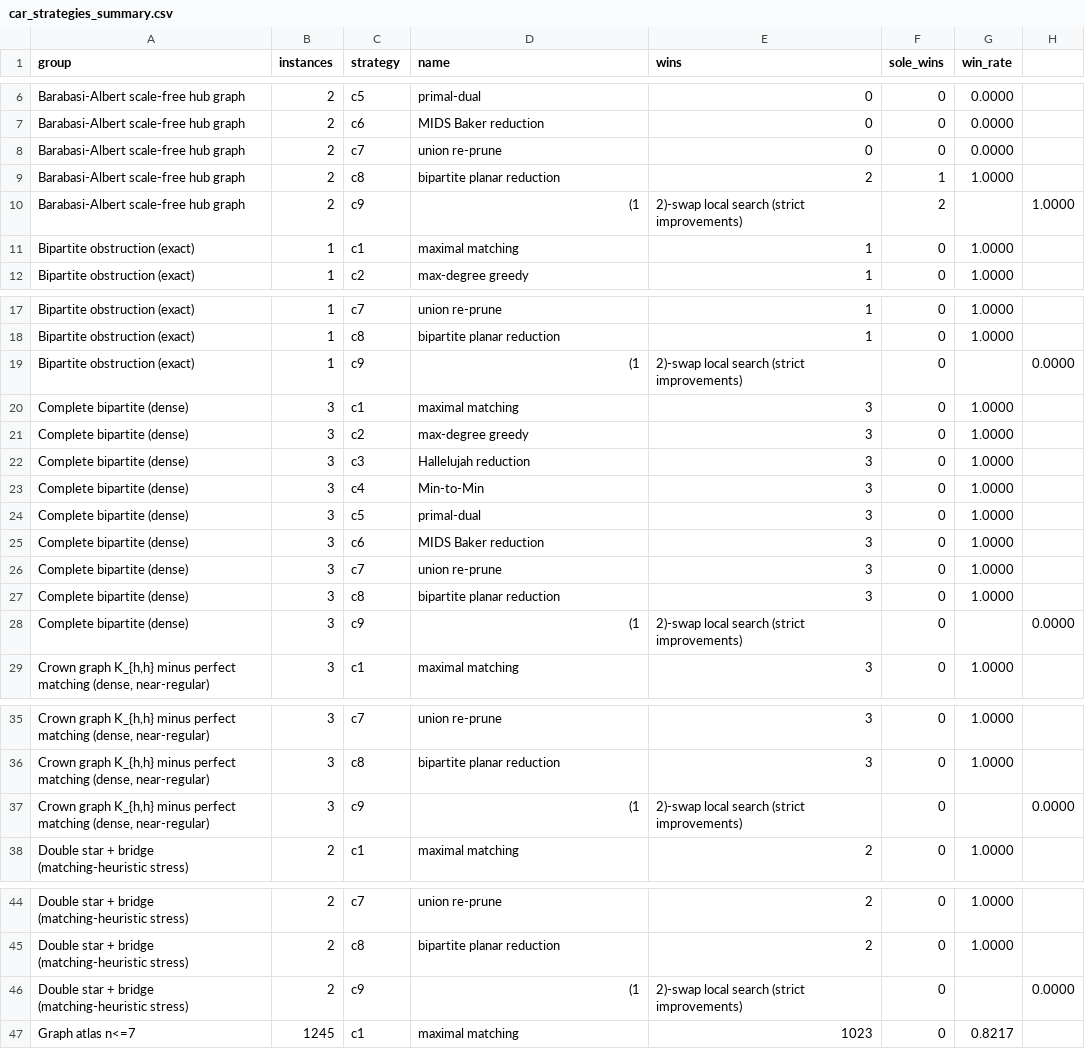
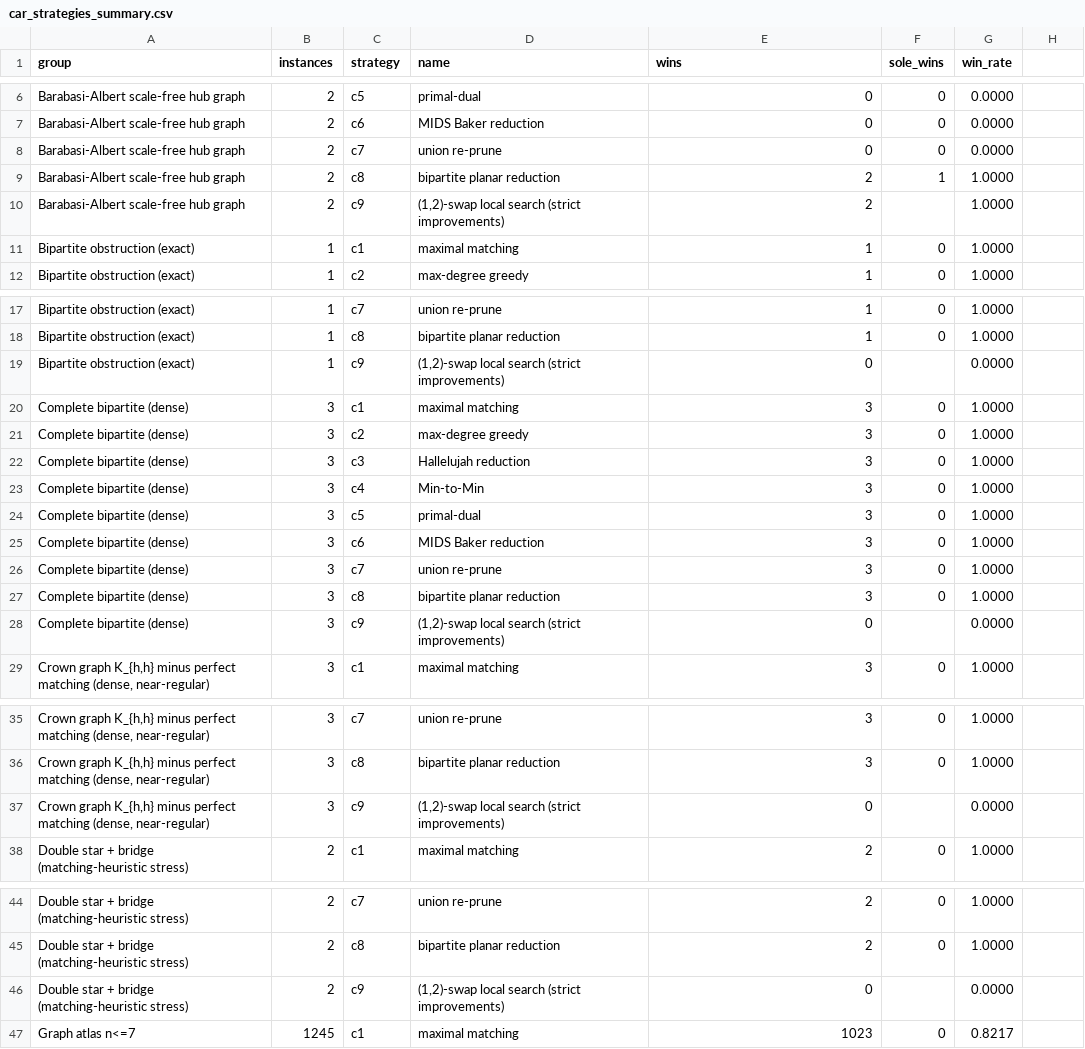
Before and after one commit to frankvegadelgado/salvador, a CSV file: car/car_strategies_summary.csv, drawn as a sheet; only a part is shown, gaps mark what is left out; the diff covers the shown part only.

```diff
--- a/car/car_strategies_summary.csv
+++ b/car/car_strategies_summary.csv
@@ -10 +10 @@ group,instances,strategy,name,wins,sole_wins,win_rate
-"Barabasi-Albert scale-free hub graph",2,c9,(1,2)-swap local search (strict improvements),2,,1.0000
+"Barabasi-Albert scale-free hub graph",2,c9,"(1,2)-swap local search (strict improvements)",2,,1.0000
@@ -19 +19 @@ group,instances,strategy,name,wins,sole_wins,win_rate
-"Bipartite obstruction (exact)",1,c9,(1,2)-swap local search (strict improvements),0,,0.0000
+"Bipartite obstruction (exact)",1,c9,"(1,2)-swap local search (strict improvements)",0,,0.0000
@@ -28 +28 @@ group,instances,strategy,name,wins,sole_wins,win_rate
-"Complete bipartite (dense)",3,c9,(1,2)-swap local search (strict improvements),0,,0.0000
+"Complete bipartite (dense)",3,c9,"(1,2)-swap local search (strict improvements)",0,,0.0000
@@ -37 +37 @@ group,instances,strategy,name,wins,sole_wins,win_rate
-"Crown graph K_{h,h} minus perfect matching (dense, near-regular)",3,c9,(1,2)-swap local search (strict improvements),0,,0.0000
+"Crown graph K_{h,h} minus perfect matching (dense, near-regular)",3,c9,"(1,2)-swap local search (strict improvements)",0,,0.0000
@@ -46 +46 @@ group,instances,strategy,name,wins,sole_wins,win_rate
-"Double star + bridge (matching-heuristic stress)",2,c9,(1,2)-swap local search (strict improvements),0,,0.0000
+"Double star + bridge (matching-heuristic stress)",2,c9,"(1,2)-swap local search (strict improvements)",0,,0.0000
```
Also changed, not shown: 60 edited cells elsewhere in this file, 9 other files.
